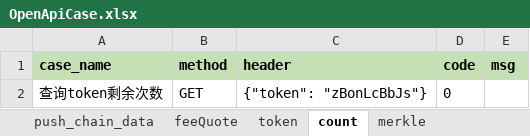
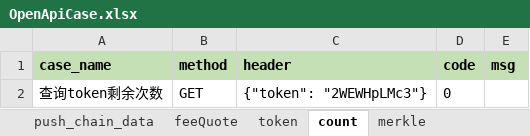
Before and after one commit to zhangweining498/OpenApi_test, an Excel workbook: test_file/case/OpenApiCase.xlsx, sheet count, drawn as a sheet; values as stored, in another font and other column widths than the file's, no borders; the diff names each change by its address in the sheet, - before the commit and + after, or states it on an @@ line.

```diff
--- a/test_file/case/OpenApiCase.xlsx (sheet count)
+++ b/test_file/case/OpenApiCase.xlsx (sheet count)
-C2 (header): {"token": "zBonLcBbJs"}
+C2 (header): {"token": "2WEWHpLMc3"}
```
Also changed, not shown: 4 other files.
